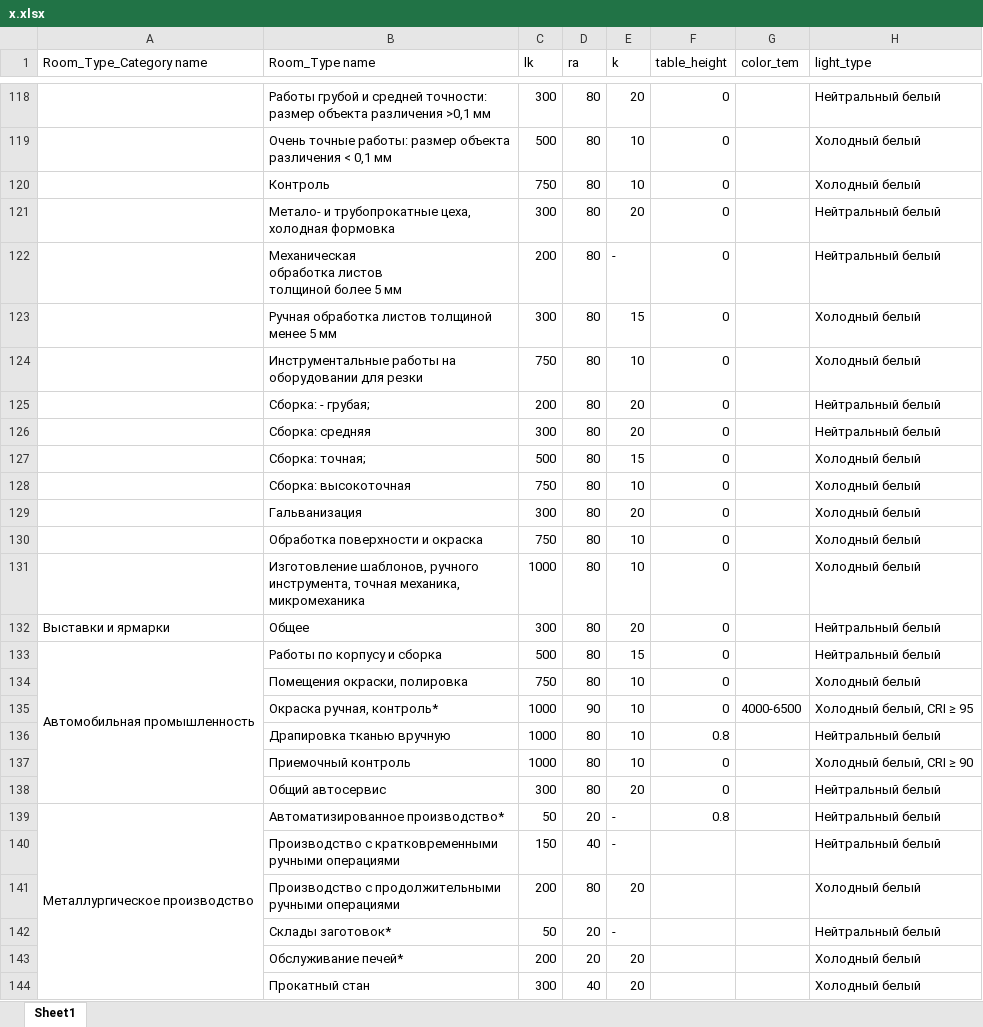
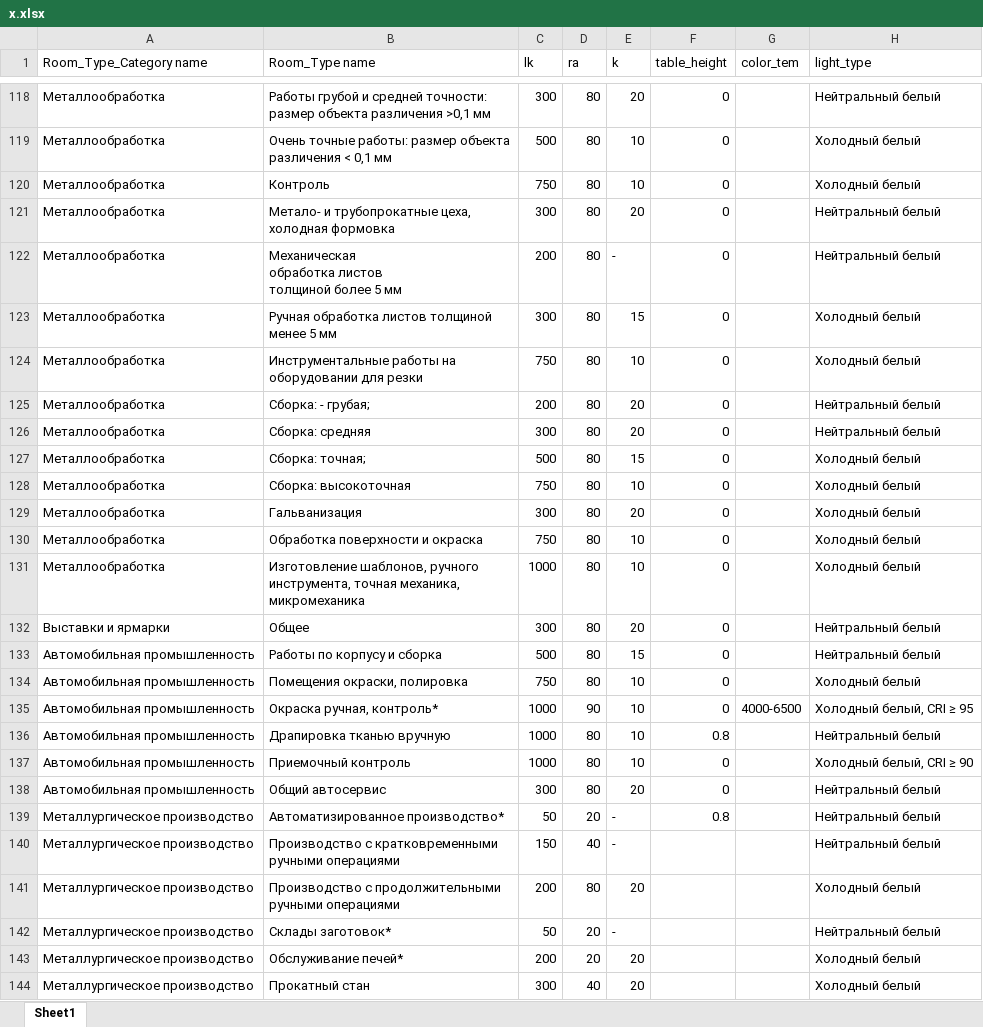
Before and after one commit to Farhod2521/cal, an Excel workbook: app_lightbulb/management/commands/x.xlsx, sheet Sheet1, drawn as a sheet; only a part is shown, gaps mark what is left out; values as stored, in another font and other column widths than the file's, no cell formats; the diff covers the shown part only; the diff names each change by its address in the sheet, - before the commit and + after, or states it on an @@ line.

```diff
--- a/app_lightbulb/management/commands/x.xlsx (sheet Sheet1)
+++ b/app_lightbulb/management/commands/x.xlsx (sheet Sheet1)
-A118:A131 (Room_Type_Category name): (empty)
+A118:A131 (Room_Type_Category name): Металлообработка
-A133:A138 merged
-A134:A138 (Room_Type_Category name): (empty)
+A134:A138 (Room_Type_Category name): Автомобильная промышленность
-A139:A147 merged
-A140:A144 (Room_Type_Category name): (empty)
+A140:A144 (Room_Type_Category name): Металлургическое производство
```
Also changed, not shown: 186 edited cells and merged cells elsewhere in this sheet, cell formats.
